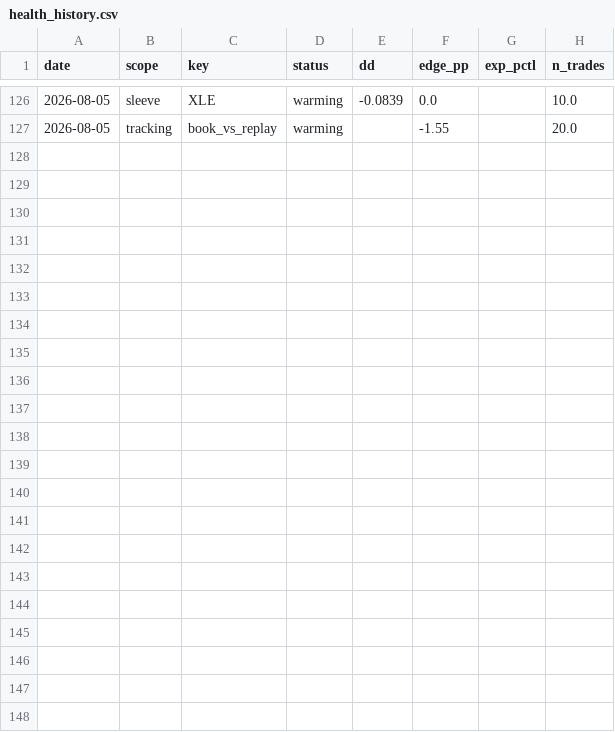
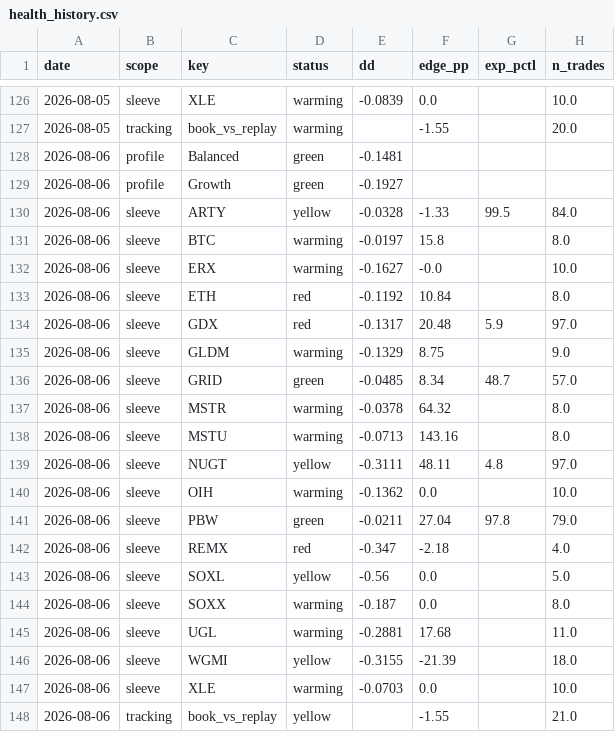
Before and after one commit to yoursprerit/btc-range-model, a CSV file: data/overall/health_history.csv, drawn as a sheet; only a part is shown, gaps mark what is left out.

```diff
--- a/data/overall/health_history.csv
+++ b/data/overall/health_history.csv
@@ -127 +127,22 @@ date,scope,key,status,dd,edge_pp,exp_pctl,n_trades
 2026-08-05,tracking,book_vs_replay,warming,,-1.55,,20.0
+2026-08-06,profile,Balanced,green,-0.1481,,,
+2026-08-06,profile,Growth,green,-0.1927,,,
+2026-08-06,sleeve,ARTY,yellow,-0.0328,-1.33,99.5,84.0
+2026-08-06,sleeve,BTC,warming,-0.0197,15.8,,8.0
+2026-08-06,sleeve,ERX,warming,-0.1627,-0.0,,10.0
+2026-08-06,sleeve,ETH,red,-0.1192,10.84,,8.0
+2026-08-06,sleeve,GDX,red,-0.1317,20.48,5.9,97.0
+2026-08-06,sleeve,GLDM,warming,-0.1329,8.75,,9.0
+2026-08-06,sleeve,GRID,green,-0.0485,8.34,48.7,57.0
+2026-08-06,sleeve,MSTR,warming,-0.0378,64.32,,8.0
+2026-08-06,sleeve,MSTU,warming,-0.0713,143.16,,8.0
+2026-08-06,sleeve,NUGT,yellow,-0.3111,48.11,4.8,97.0
+2026-08-06,sleeve,OIH,warming,-0.1362,0.0,,10.0
+2026-08-06,sleeve,PBW,green,-0.0211,27.04,97.8,79.0
+2026-08-06,sleeve,REMX,red,-0.347,-2.18,,4.0
+2026-08-06,sleeve,SOXL,yellow,-0.56,0.0,,5.0
+2026-08-06,sleeve,SOXX,warming,-0.187,0.0,,8.0
+2026-08-06,sleeve,UGL,warming,-0.2881,17.68,,11.0
+2026-08-06,sleeve,WGMI,yellow,-0.3155,-21.39,,18.0
+2026-08-06,sleeve,XLE,warming,-0.0703,0.0,,10.0
+2026-08-06,tracking,book_vs_replay,yellow,,-1.55,,21.0
```
Also changed, not shown: data/backtest/btc_usd_daily.csv, data/backtest/eth_usd_daily.csv, 10 other files.
